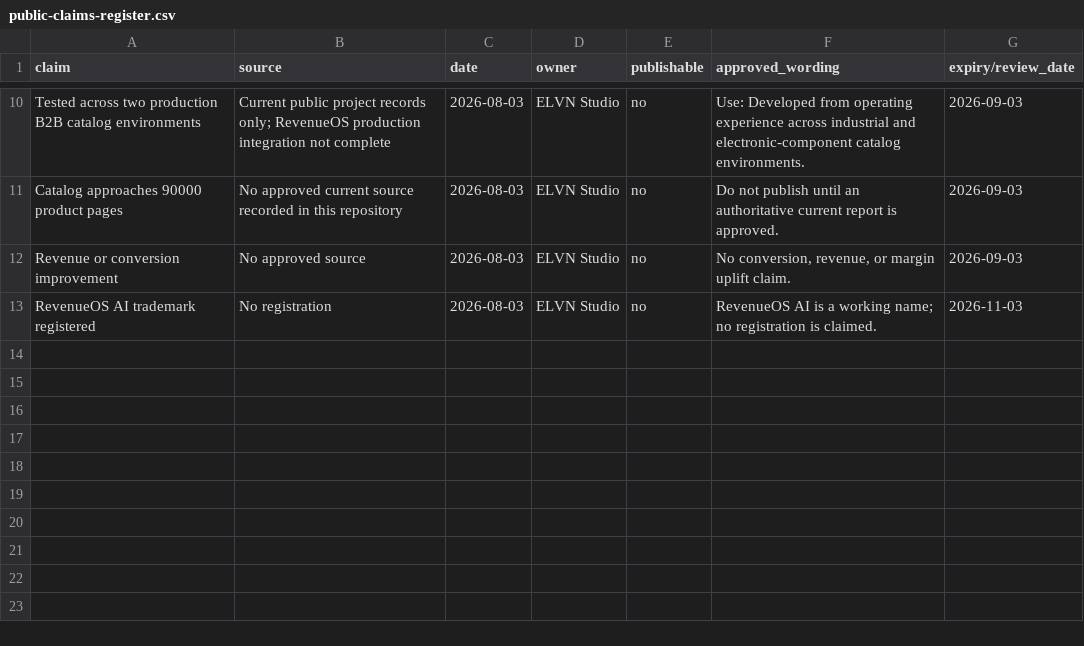
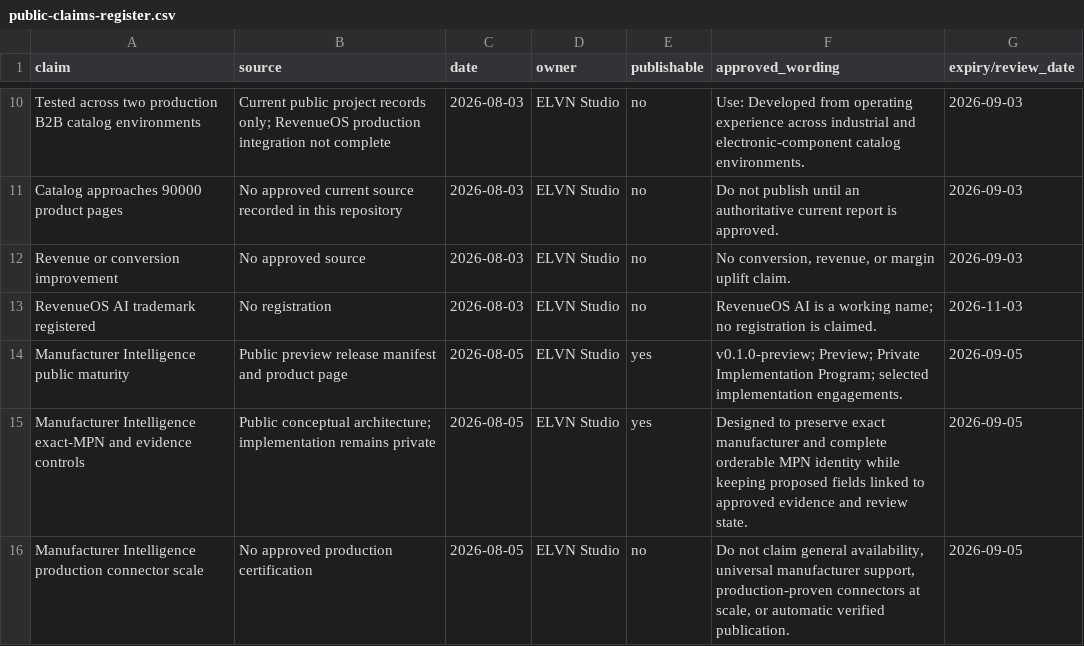
Before and after one commit to elvn11ask/elvn-studio, a CSV file: docs/revenueos/public-claims-register.csv, drawn as a sheet; only a part is shown, gaps mark what is left out.

Commit message:
feat(revenueos): add Manufacturer Intelligence module (#13)
* feat(revenueos): add Manufacturer Intelligence preview

* docs: record preview release gates

```diff
--- a/docs/revenueos/public-claims-register.csv
+++ b/docs/revenueos/public-claims-register.csv
@@ -13 +13,4 @@ claim,source,date,owner,publishable,approved_wording,expiry/review_date
 "RevenueOS AI trademark registered","No registration",2026-08-03,"ELVN Studio",no,"RevenueOS AI is a working name; no registration is claimed.",2026-11-03
+"Manufacturer Intelligence public maturity","Public preview release manifest and product page",2026-08-05,"ELVN Studio",yes,"v0.1.0-preview; Preview; Private Implementation Program; selected implementation engagements.",2026-09-05
+"Manufacturer Intelligence exact-MPN and evidence controls","Public conceptual architecture; implementation remains private",2026-08-05,"ELVN Studio",yes,"Designed to preserve exact manufacturer and complete orderable MPN identity while keeping proposed fields linked to approved evidence and review state.",2026-09-05
+"Manufacturer Intelligence production connector scale","No approved production certification",2026-08-05,"ELVN Studio",no,"Do not claim general availability, universal manufacturer support, production-proven connectors at scale, or automatic verified publication.",2026-09-05
```
Also changed, not shown: 44 other files.
